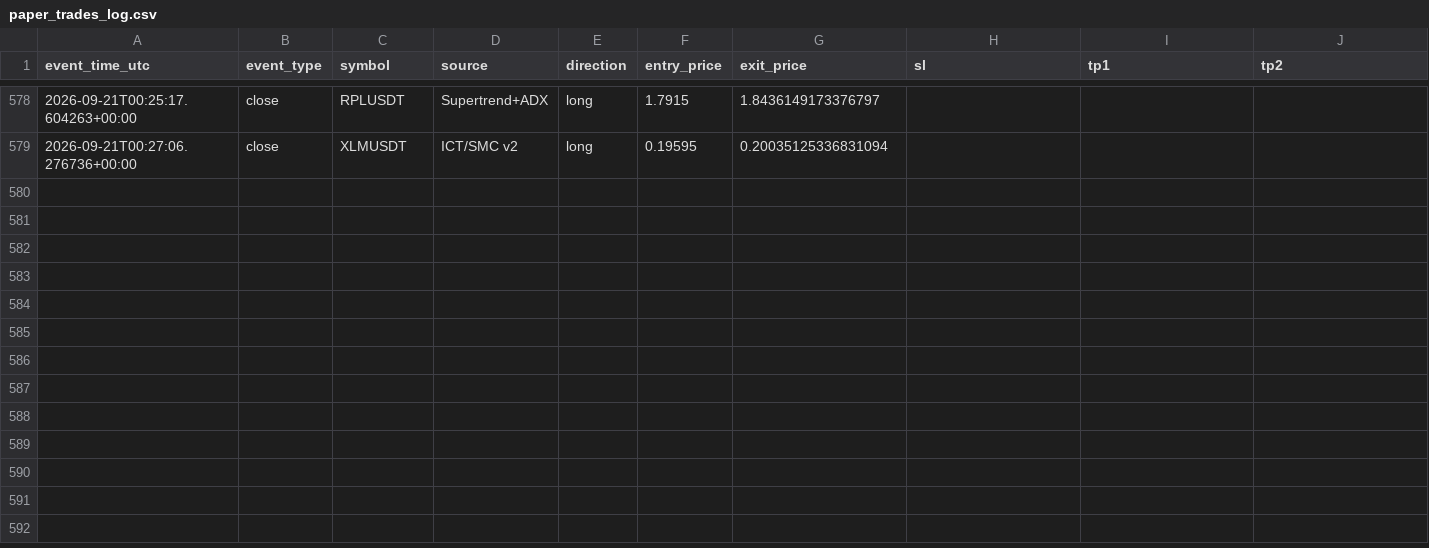
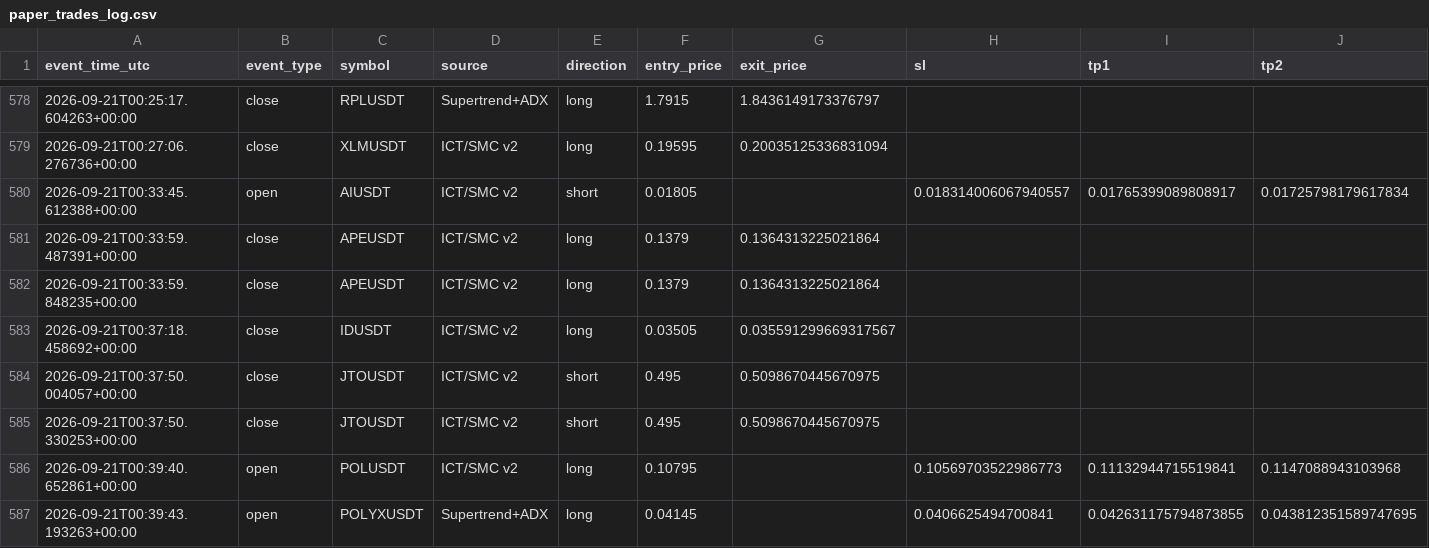
Before and after one commit to amirtorofi-sketch/tabdeal-usdt-live-trading-ready, a CSV file: bot2_live/paper_trades_log.csv, drawn as a sheet; only a part is shown, gaps mark what is left out; rows hold the shown columns only; the diff names each change by its address in the sheet, - before the commit and + after, or states it on an @@ line.

Commit message:
update bot2 state/paper log [skip ci]

```diff
--- a/bot2_live/paper_trades_log.csv
+++ b/bot2_live/paper_trades_log.csv
+row 580: 2026-09-21T00:33:45.612388+00:00 | open | AIUSDT | ICT/SMC v2 | short | 0.01805 |  | 0.018314006067940557 | 0.01765399089808917 | 0.01725798179617834
+row 581: 2026-09-21T00:33:59.487391+00:00 | close | APEUSDT | ICT/SMC v2 | long | 0.1379 | 0.1364313225021864
+row 582: 2026-09-21T00:33:59.848235+00:00 | close | APEUSDT | ICT/SMC v2 | long | 0.1379 | 0.1364313225021864
+row 583: 2026-09-21T00:37:18.458692+00:00 | close | IDUSDT | ICT/SMC v2 | long | 0.03505 | 0.035591299669317567
+row 584: 2026-09-21T00:37:50.004057+00:00 | close | JTOUSDT | ICT/SMC v2 | short | 0.495 | 0.5098670445670975
+row 585: 2026-09-21T00:37:50.330253+00:00 | close | JTOUSDT | ICT/SMC v2 | short | 0.495 | 0.5098670445670975
+row 586: 2026-09-21T00:39:40.652861+00:00 | open | POLUSDT | ICT/SMC v2 | long | 0.10795 |  | 0.10569703522986773 | 0.11132944715519841 | 0.1147088943103968
+row 587: 2026-09-21T00:39:43.193263+00:00 | open | POLYXUSDT | Supertrend+ADX | long | 0.04145 |  | 0.0406625494700841 | 0.042631175794873855 | 0.043812351589747695
```
Also changed, not shown: 1 other file.
